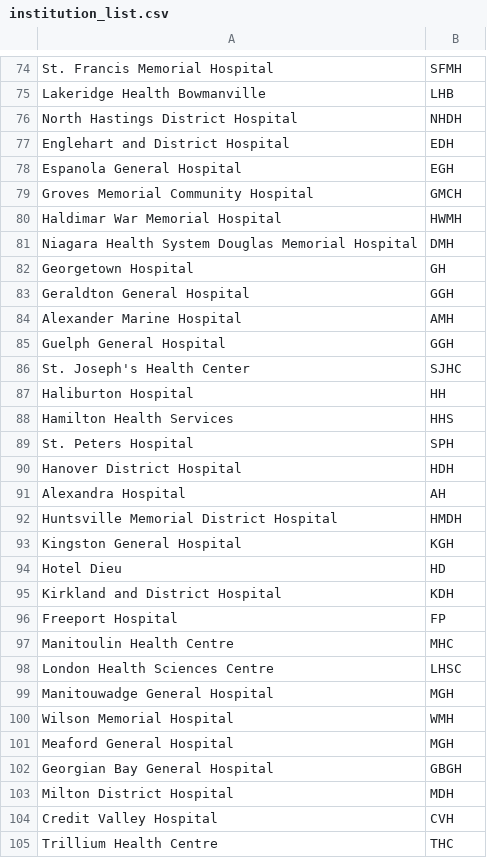
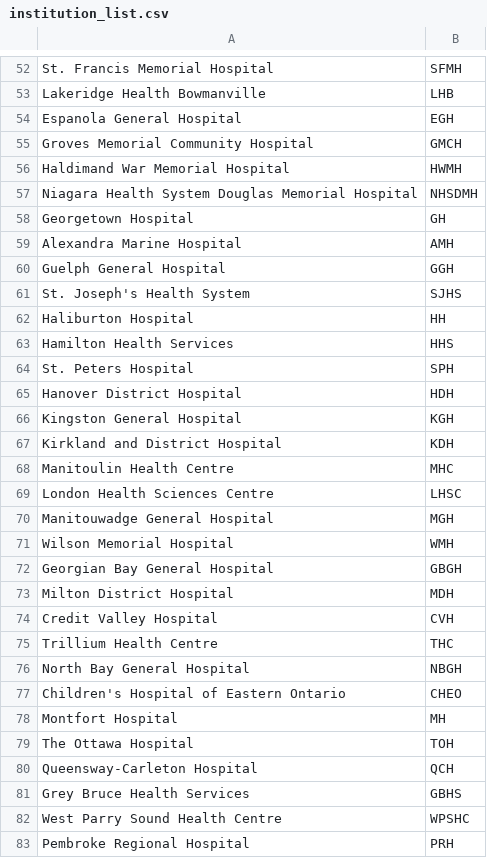
Before and after one commit to cgleone/gui_v0, a CSV file: institution_list.csv, drawn as a sheet; only a part is shown, gaps mark what is left out; the shorter side is filled out with more unchanged rows; the diff covers the shown part only.

```diff
--- a/institution_list.csv
+++ b/institution_list.csv
@@ -75,13 +53,10 @@ St. Francis Memorial Hospital,SFMH
 Lakeridge Health Bowmanville,LHB
-North Hastings District Hospital,NHDH
-Englehart and District Hospital,EDH
 Espanola General Hospital,EGH
 Groves Memorial Community Hospital,GMCH
-Haldimar War Memorial Hospital,HWMH
-Niagara Health System Douglas Memorial Hospital,DMH
+Haldimand War Memorial Hospital,HWMH
+Niagara Health System Douglas Memorial Hospital,NHSDMH
 Georgetown Hospital,GH
-Geraldton General Hospital,GGH
-Alexander Marine Hospital,AMH
+Alexandra Marine Hospital,AMH
 Guelph General Hospital,GGH
-St. Joseph's Health Center,SJHC
+St. Joseph's Health System,SJHS
 Haliburton Hospital,HH
@@ -90,8 +65,4 @@ St. Peters Hospital,SPH
 Hanover District Hospital,HDH
-Alexandra Hospital,AH
-Huntsville Memorial District Hospital,HMDH
 Kingston General Hospital,KGH
-Hotel Dieu,HD
 Kirkland and District Hospital,KDH
-Freeport Hospital,FP
 Manitoulin Health Centre,MHC
@@ -100,3 +71,2 @@ Manitouwadge General Hospital,MGH
 Wilson Memorial Hospital,WMH
-Meaford General Hospital,MGH
 Georgian Bay General Hospital,GBGH
```
Also changed, not shown: 5 added rows, 51 removed rows and 12 edited cells elsewhere in this file, 7 other files.
